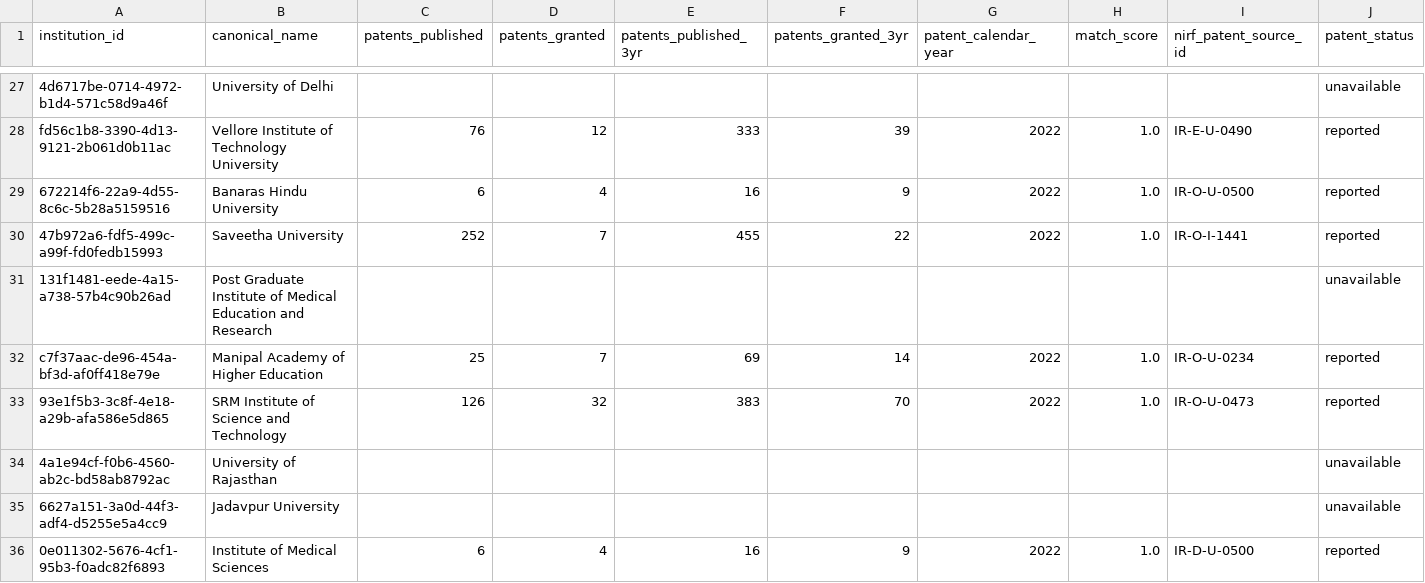
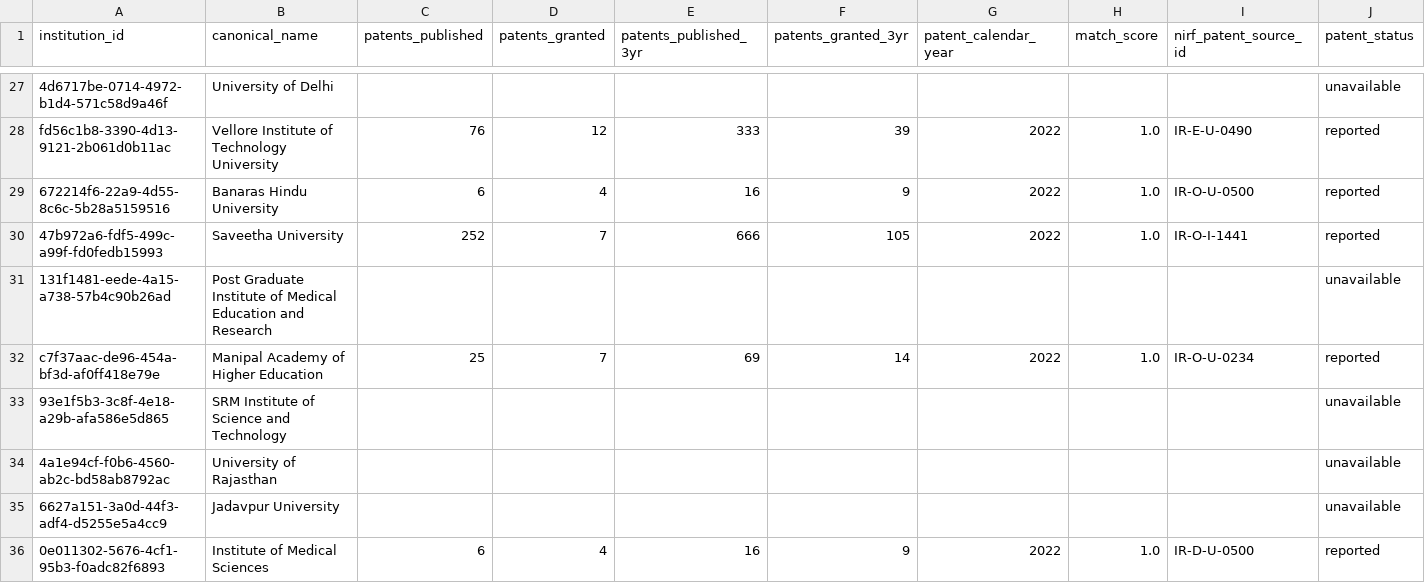
Before and after one commit to bratadeepsarkar123/CS661, a CSV file: data/processed/institution_patents.csv, drawn as a sheet; only a part is shown, gaps mark what is left out; the diff covers the shown part only.

```diff
--- a/data/processed/institution_patents.csv
+++ b/data/processed/institution_patents.csv
@@ -29,6 +29,6 @@ fd56c1b8-3390-4d13-9121-2b061d0b11ac,Vellore Institute of Technology University,
 672214f6-22a9-4d55-8c6c-5b28a5159516,Banaras Hindu University,6,4,16,9,2022,1.0,IR-O-U-0500,reported
-47b972a6-fdf5-499c-a99f-fd0fedb15993,Saveetha University,252,7,455,22,2022,1.0,IR-O-I-1441,reported
+47b972a6-fdf5-499c-a99f-fd0fedb15993,Saveetha University,252,7,666,105,2022,1.0,IR-O-I-1441,reported
 131f1481-eede-4a15-a738-57b4c90b26ad,Post Graduate Institute of Medical Education and Research,,,,,,,,unavailable
 c7f37aac-de96-454a-bf3d-af0ff418e79e,Manipal Academy of Higher Education,25,7,69,14,2022,1.0,IR-O-U-0234,reported
-93e1f5b3-3c8f-4e18-a29b-afa586e5d865,SRM Institute of Science and Technology,126,32,383,70,2022,1.0,IR-O-U-0473,reported
+93e1f5b3-3c8f-4e18-a29b-afa586e5d865,SRM Institute of Science and Technology,,,,,,,,unavailable
 4a1e94cf-f0b6-4560-ab2c-bd58ab8792ac,University of Rajasthan,,,,,,,,unavailable
```
Also changed, not shown: 60 edited cells elsewhere in this file, data/processed/nirf_patents_by_institute.csv, 53 other files.
